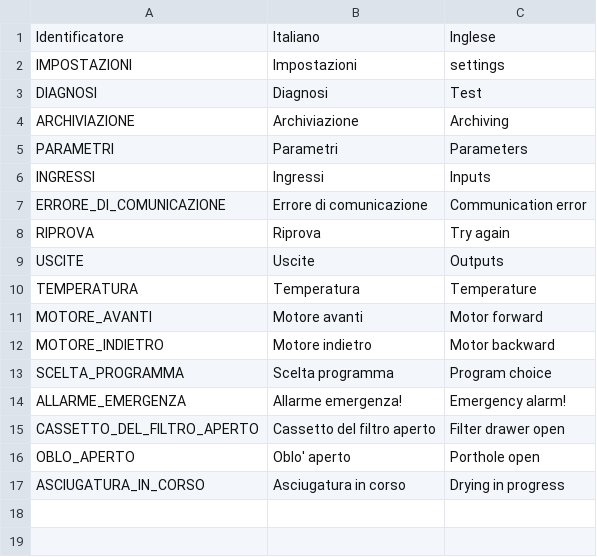
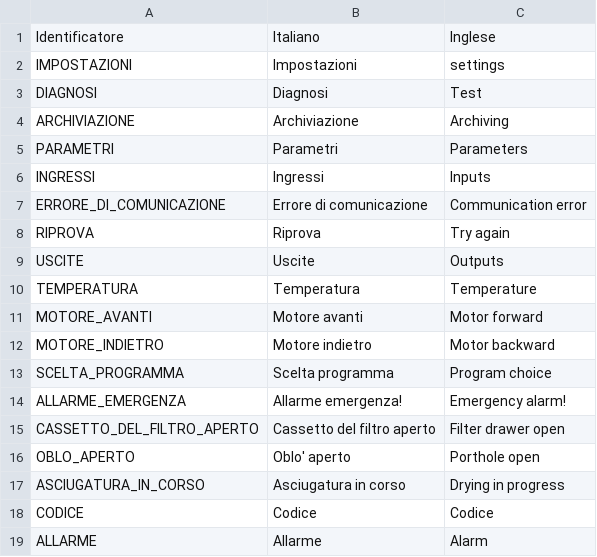
Before and after one commit to HSW-Bologna/essiccatoio-display-eta-beta-rotondi, a CSV file: assets/translations/strings/strings.csv, drawn as a sheet; the diff names each change by its address in the sheet, - before the commit and + after, or states it on an @@ line.

```diff
--- a/assets/translations/strings/strings.csv
+++ b/assets/translations/strings/strings.csv
+row 18: CODICE | Codice | Codice
+row 19: ALLARME | Allarme | Alarm
```
Also changed, not shown: 38 other files.
